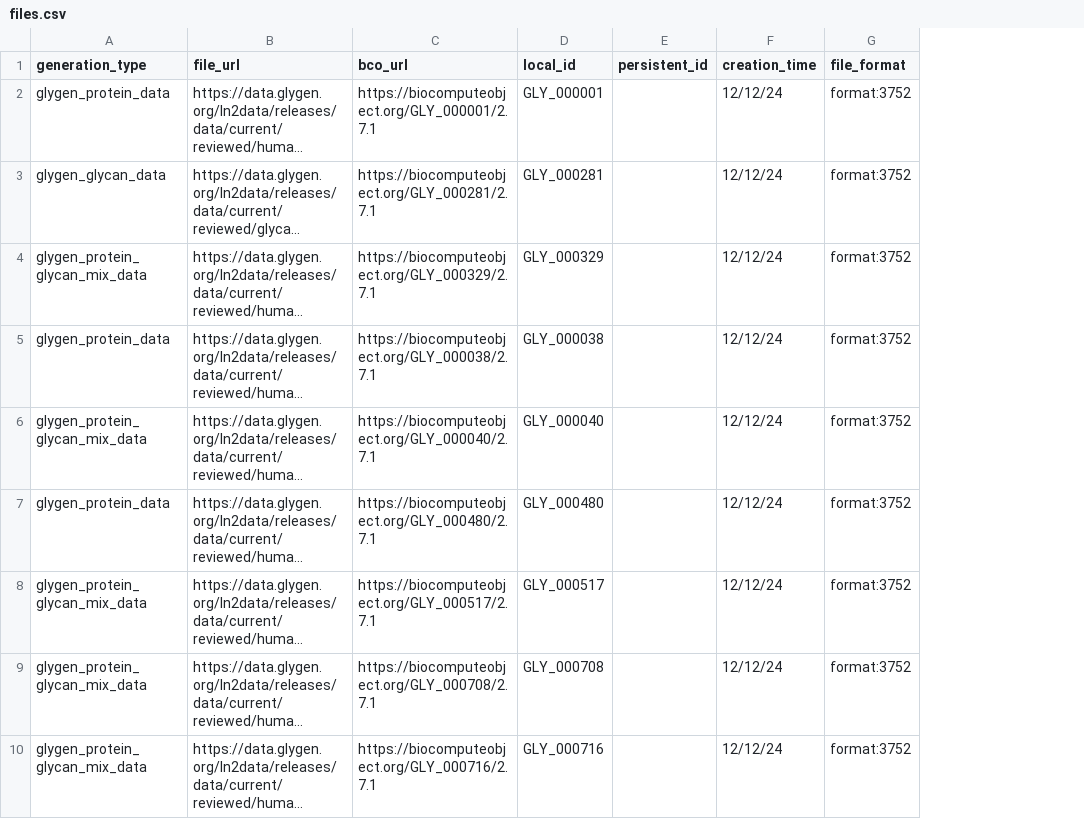
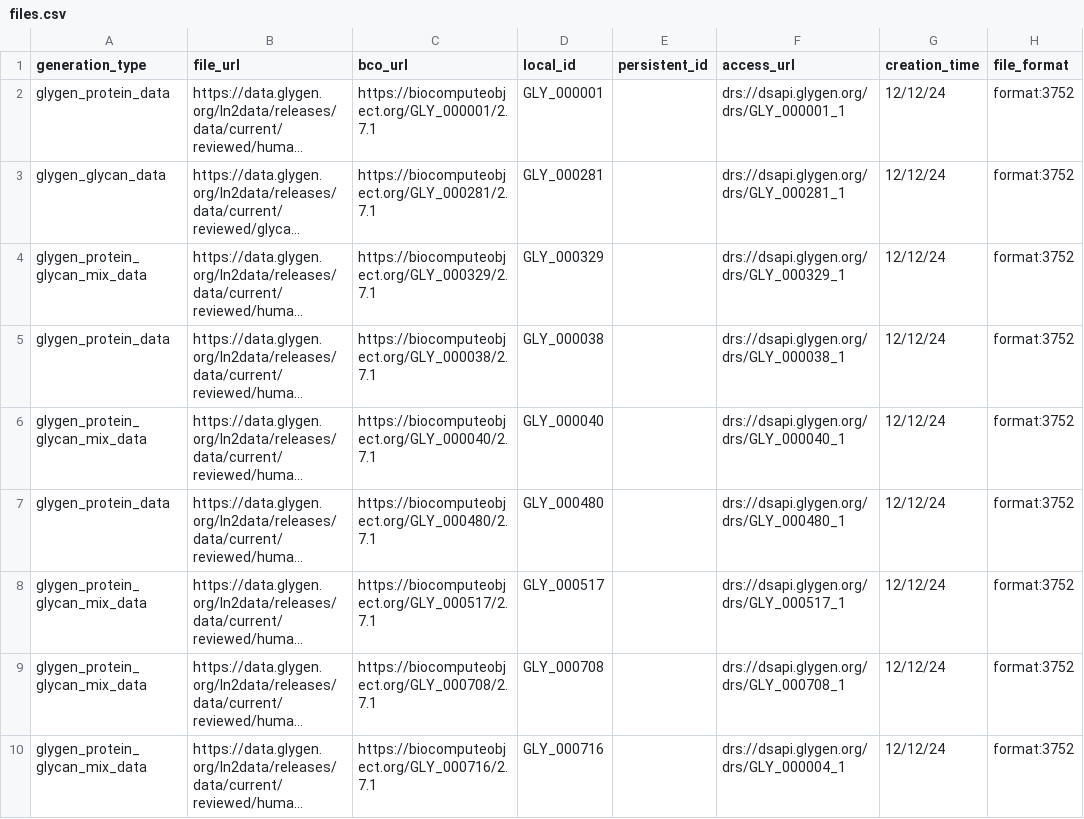
Before and after one commit to glygener/glygen.cfde.generator, a CSV file: data/files.csv, drawn as a sheet; only a part is shown; long unchanged cells end in …; the diff names each change by its address in the sheet, - before the commit and + after, or states it on an @@ line.

```diff
--- a/data/files.csv
+++ b/data/files.csv
+column F (access_url), rows 2-10: drs://dsapi.glygen.org/drs/GLY_000001_1 | drs://dsapi.glygen.org/drs/GLY_000281_1 | drs://dsapi.glygen.org/drs/GLY_000329_1 | drs://dsapi.glygen.org/drs/GLY_000038_1 | drs://dsapi.glygen.org/drs/GLY_000040_1 | drs://dsapi.glygen.org/drs/GLY_000480_1 | drs://dsapi.glygen.org/drs/GLY_000517_1 | drs://dsapi.glygen.org/drs/GLY_000708_1 | drs://dsapi.glygen.org/drs/GLY_000004_1
```
Also changed, not shown: 1 other file.
